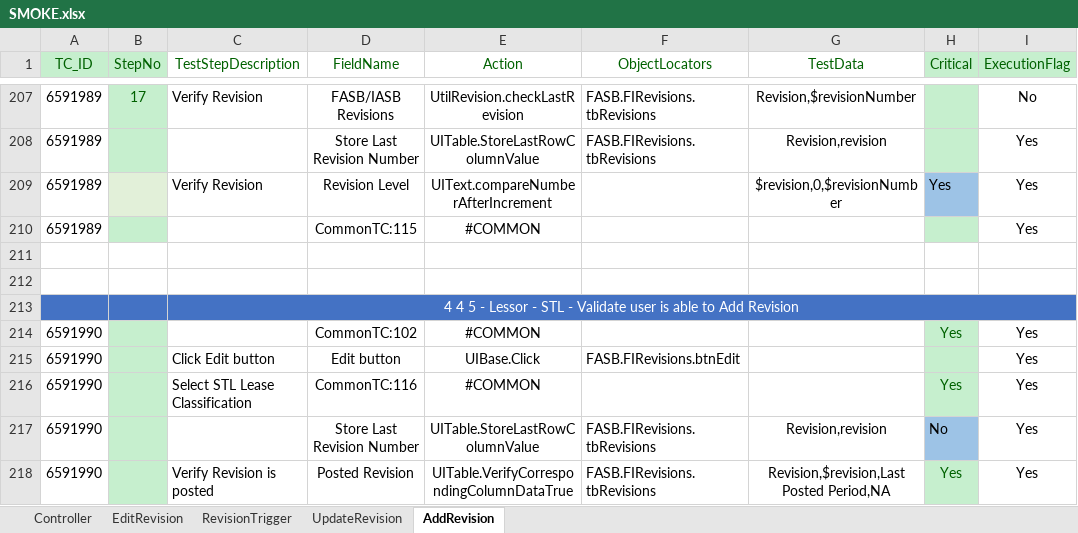
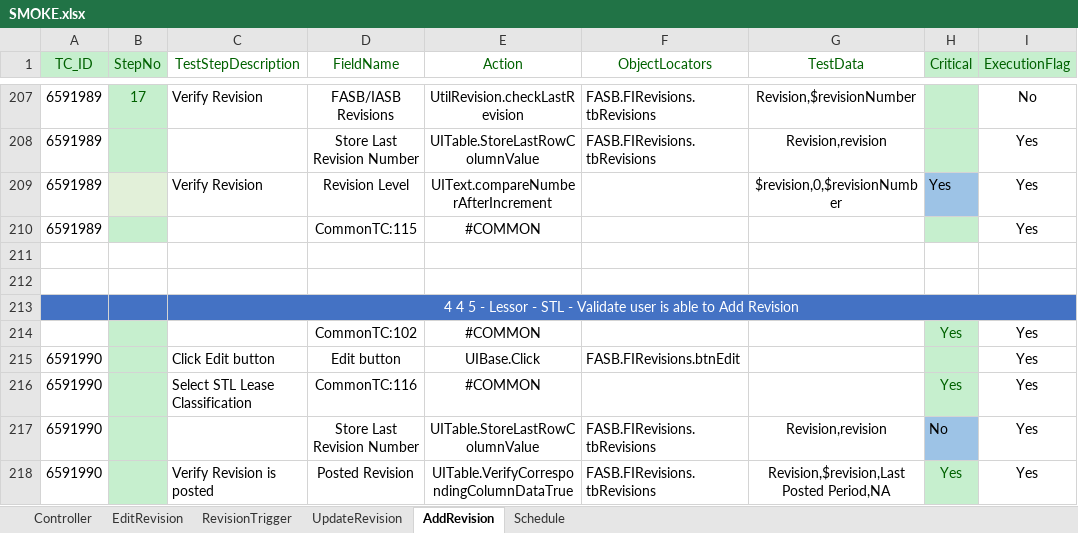
Before and after one commit to shahriarkamal-dsi/AMT-TestFrameWork, an Excel workbook: src/main/resources/modules/SMOKE.xlsx, sheet AddRevision, drawn as a sheet; only a part is shown, gaps mark what is left out; values as stored, in another font and other column widths than the file's, no borders; conditional formats not drawn; the diff names each change by its address in the sheet, - before the commit and + after, or states it on an @@ line.

```diff
--- a/src/main/resources/modules/SMOKE.xlsx (sheet AddRevision)
+++ b/src/main/resources/modules/SMOKE.xlsx (sheet AddRevision)
+sheet tab: Schedule
-A214 (TC_ID): 6591990
+A214 (TC_ID): (empty)
```
Also changed, not shown: sheet EditRevision, sheet Controller, src/main/resources/objectLocator/OR_Common.xlsx, src/main/resources/objectLocator/OR_FASB.xlsx, 1 other file.
